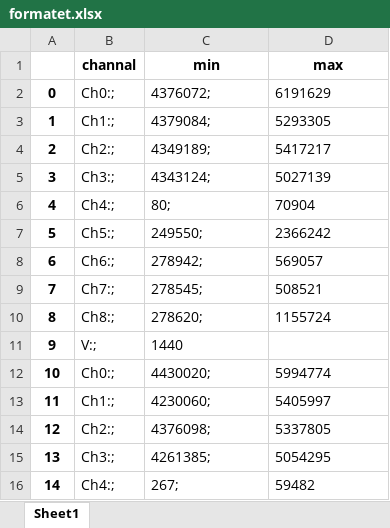
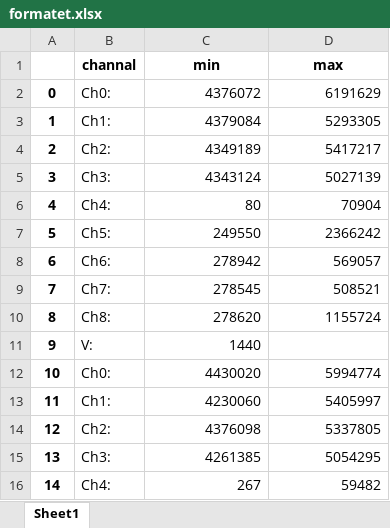
Before and after one commit to ahmadasmandar/python_tutorials, an Excel workbook: data_manipulation/formatet.xlsx, sheet Sheet1, drawn as a sheet; only a part is shown; values as stored, in another font and other column widths than the file's, no borders; the diff covers the shown part only; the diff names each change by its address in the sheet, - before the commit and + after, or states it on an @@ line.

```diff
--- a/data_manipulation/formatet.xlsx (sheet Sheet1)
+++ b/data_manipulation/formatet.xlsx (sheet Sheet1)
-B2 (channal): Ch0:;
+B2 (channal): Ch0:
-C2 (min): 4376072;
+C2 (min): 4376072
-D2:D10 alignment: left
+D2:D10 alignment: right
-B3 (channal): Ch1:;
+B3 (channal): Ch1:
-C3 (min): 4379084;
+C3 (min): 4379084
-B4 (channal): Ch2:;
+B4 (channal): Ch2:
-C4 (min): 4349189;
+C4 (min): 4349189
-B5 (channal): Ch3:;
+B5 (channal): Ch3:
-C5 (min): 4343124;
+C5 (min): 4343124
-B6 (channal): Ch4:;
+B6 (channal): Ch4:
-C6 (min): 80;
+C6 (min): 80
-B7 (channal): Ch5:;
+B7 (channal): Ch5:
-C7 (min): 249550;
+C7 (min): 249550
-B8 (channal): Ch6:;
+B8 (channal): Ch6:
-C8 (min): 278942;
+C8 (min): 278942
-B9 (channal): Ch7:;
+B9 (channal): Ch7:
-C9 (min): 278545;
+C9 (min): 278545
-B10 (channal): Ch8:;
+B10 (channal): Ch8:
-C10 (min): 278620;
+C10 (min): 278620
-B11 (channal): V:;
+B11 (channal): V:
-C11 alignment: left
+C11 alignment: right
-B12 (channal): Ch0:;
+B12 (channal): Ch0:
-C12 (min): 4430020;
+C12 (min): 4430020
-D12:D16 alignment: left
+D12:D16 alignment: right
-B13 (channal): Ch1:;
+B13 (channal): Ch1:
-C13 (min): 4230060;
+C13 (min): 4230060
-B14 (channal): Ch2:;
+B14 (channal): Ch2:
-C14 (min): 4376098;
+C14 (min): 4376098
-B15 (channal): Ch3:;
+B15 (channal): Ch3:
-C15 (min): 4261385;
+C15 (min): 4261385
-B16 (channal): Ch4:;
+B16 (channal): Ch4:
-C16 (min): 267;
+C16 (min): 267
```
Also changed, not shown: other rows of this sheet, 1 other file.
